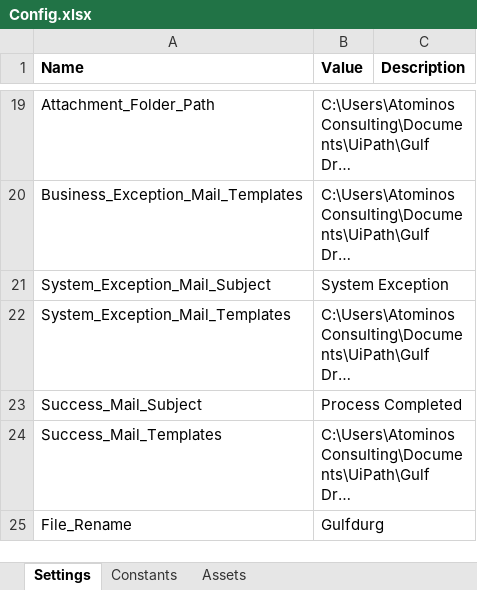
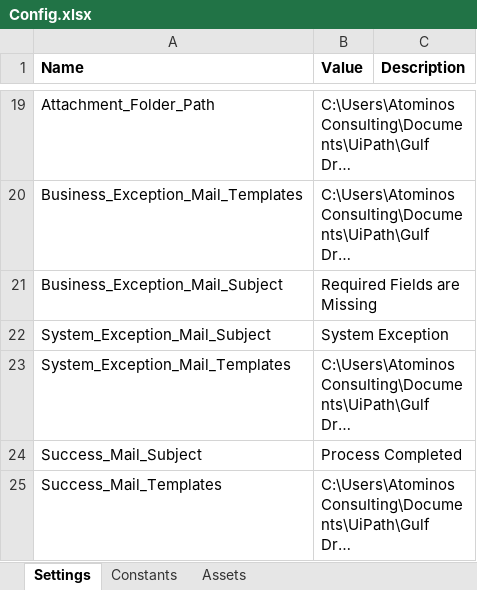
Before and after one commit to Rohinkumar-RPA/Gulf_Drug, an Excel workbook: Data/Config.xlsx, sheet Settings, drawn as a sheet; only a part is shown, gaps mark what is left out; the shorter side is filled out with more unchanged rows; long unchanged cells end in …; values as stored, in another font and other column widths than the file's, no borders; the diff names each change by its address in the sheet, - before the commit and + after, or states it on an @@ line.

```diff
--- a/Data/Config.xlsx (sheet Settings)
+++ b/Data/Config.xlsx (sheet Settings)
+row 21: Business_Exception_Mail_Subject | Required Fields are Missing
```
Also changed, not shown: 13 other files.
